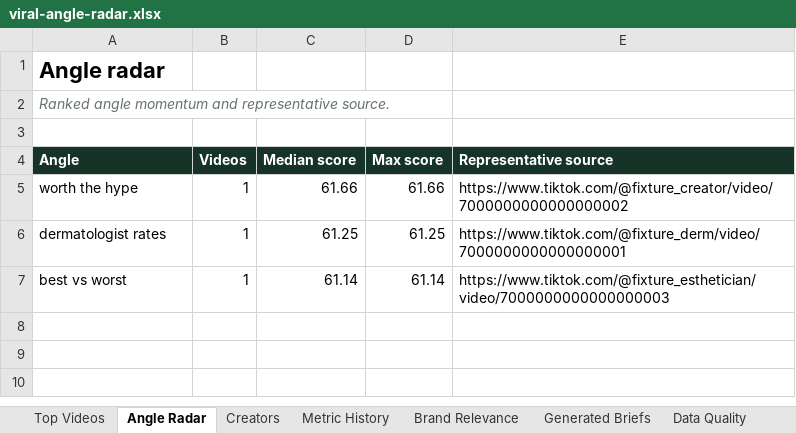
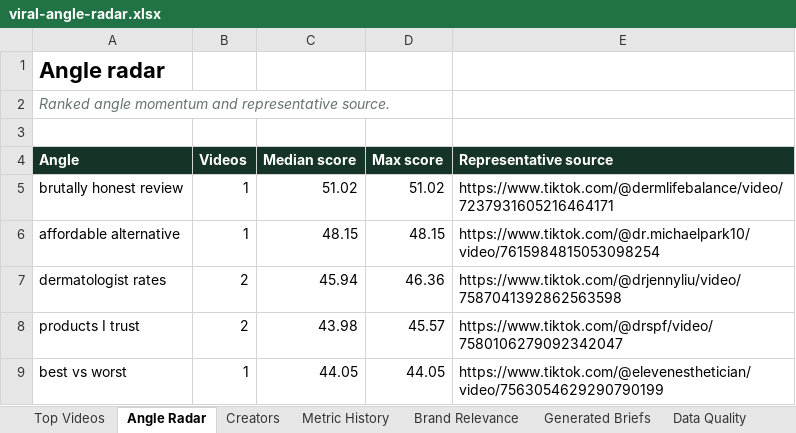
Before and after one commit to taogiangmyvn-ux/viral-angle-radar, an Excel workbook: outputs/viral-angle-radar.xlsx, sheet Angle Radar, drawn as a sheet; values as stored, in another font and other column widths than the file's, no borders; conditional formats not drawn; removed rows and columns are numbered as before the commit, all else as after; the diff names each change by its address in the sheet, - before the commit and + after, or states it on an @@ line.

Commit message:
Seed verified US skincare sources

```diff
--- a/outputs/viral-angle-radar.xlsx (sheet Angle Radar)
+++ b/outputs/viral-angle-radar.xlsx (sheet Angle Radar)
-row 5: worth the hype | 1 | 61.66 | 61.66 | https://www.tiktok.com/@fixture_creator/video/7000000000000000002
+row 5: brutally honest review | 1 | 51.02 | 51.02 | https://www.tiktok.com/@dermlifebalance/video/7237931605216464171
+row 6: affordable alternative | 1 | 48.15 | 48.15 | https://www.tiktok.com/@dr.michaelpark10/video/7615984815053098254
-B7 (Videos): 1
+B7 (Videos): 2
-C7 (Median score): 61.25
+C7 (Median score): 45.94
-D7 (Max score): 61.25
+D7 (Max score): 46.36
-E7 (Representative source): https://www.tiktok.com/@fixture_derm/video/7000000000000000001
+E7 (Representative source): https://www.tiktok.com/@drjennyliu/video/7587041392862563598
+row 8: products I trust | 2 | 43.98 | 45.57 | https://www.tiktok.com/@drspf/video/7580106279092342047
-C9 (Median score): 61.14
+C9 (Median score): 44.05
-D9 (Max score): 61.14
+D9 (Max score): 44.05
-E9 (Representative source): https://www.tiktok.com/@fixture_esthetician/video/7000000000000000003
+E9 (Representative source): https://www.tiktok.com/@elevenesthetician/video/7563054629290790199
```
Also changed, not shown: sheet Top Videos, sheet Metric History, sheet Creators, sheet Brand Relevance, sheet Run Log, sheet Data Quality, 3 other files.
